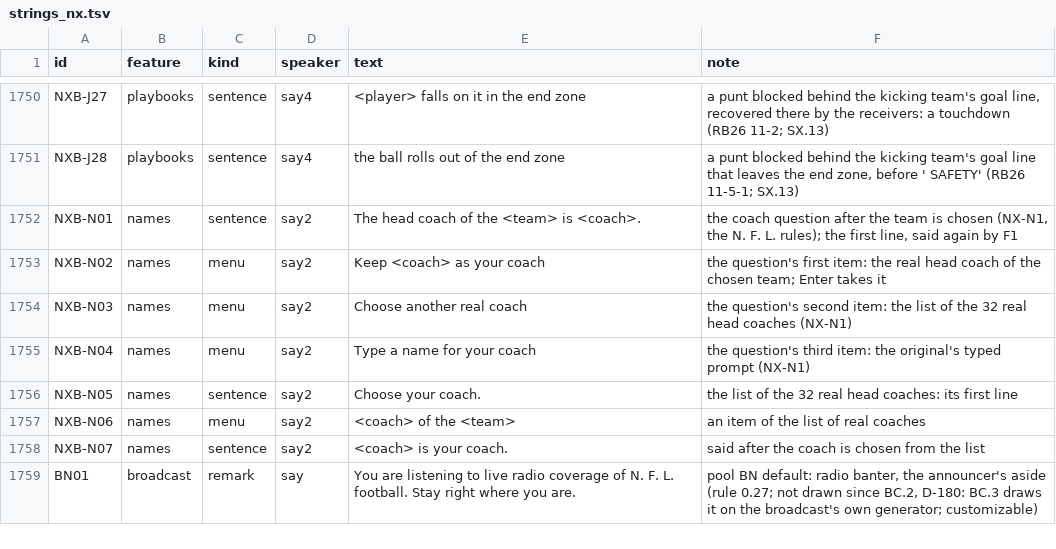
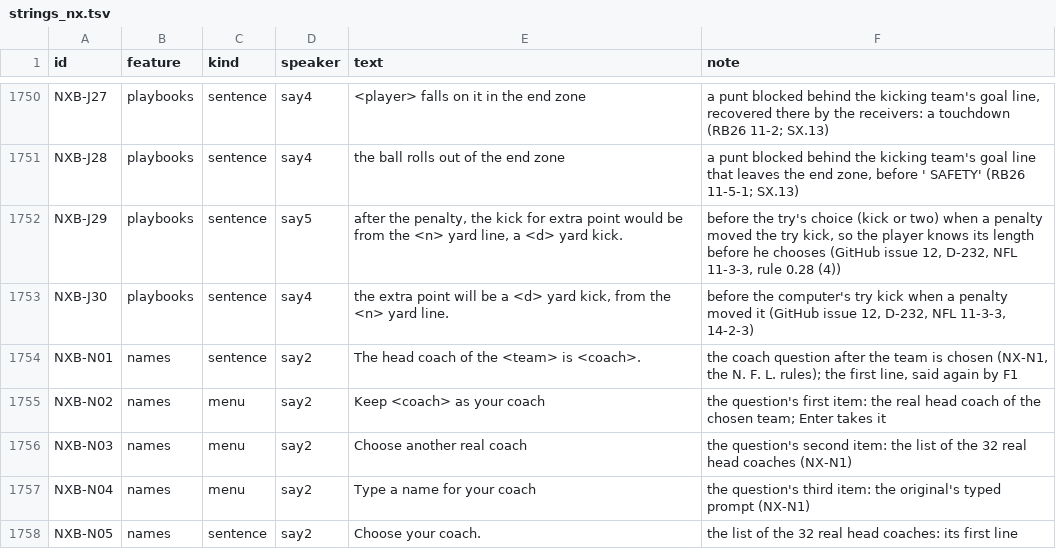
Before and after one commit to joshknnd1982/nfl-football-4-audio-game, a TSV file: spec/strings_nx.tsv, drawn as a sheet; only a part is shown, gaps mark what is left out; the shorter side is filled out with more unchanged rows.

```diff
--- a/spec/strings_nx.tsv
+++ b/spec/strings_nx.tsv
@@ -1751,2 +1751,4 @@ NXB-J27	playbooks	sentence	say4	 <player> falls on it in the end zone 	a punt bl
 NXB-J28	playbooks	sentence	say4	 the ball rolls out of the end zone 	a punt blocked behind the kicking team's goal line that leaves the end zone, before ' SAFETY' (RB26 11-5-1; SX.13)
+NXB-J29	playbooks	sentence	say5	 after the penalty, the kick for extra point would be from the <n> yard line, a <d> yard kick. 	before the try's choice (kick or two) when a penalty moved the try kick, so the player knows its length before he chooses (GitHub issue 12, D-232, NFL 11-3-3, rule 0.28 (4))
+NXB-J30	playbooks	sentence	say4	 the extra point will be a <d> yard kick, from the <n> yard line. 	before the computer's try kick when a penalty moved it (GitHub issue 12, D-232, NFL 11-3-3, 14-2-3)
 NXB-N01	names	sentence	say2	 The head coach of the <team> is <coach>. 	the coach question after the team is chosen (NX-N1, the N. F. L. rules); the first line, said again by F1
```
Also changed, not shown: 18 other files.
